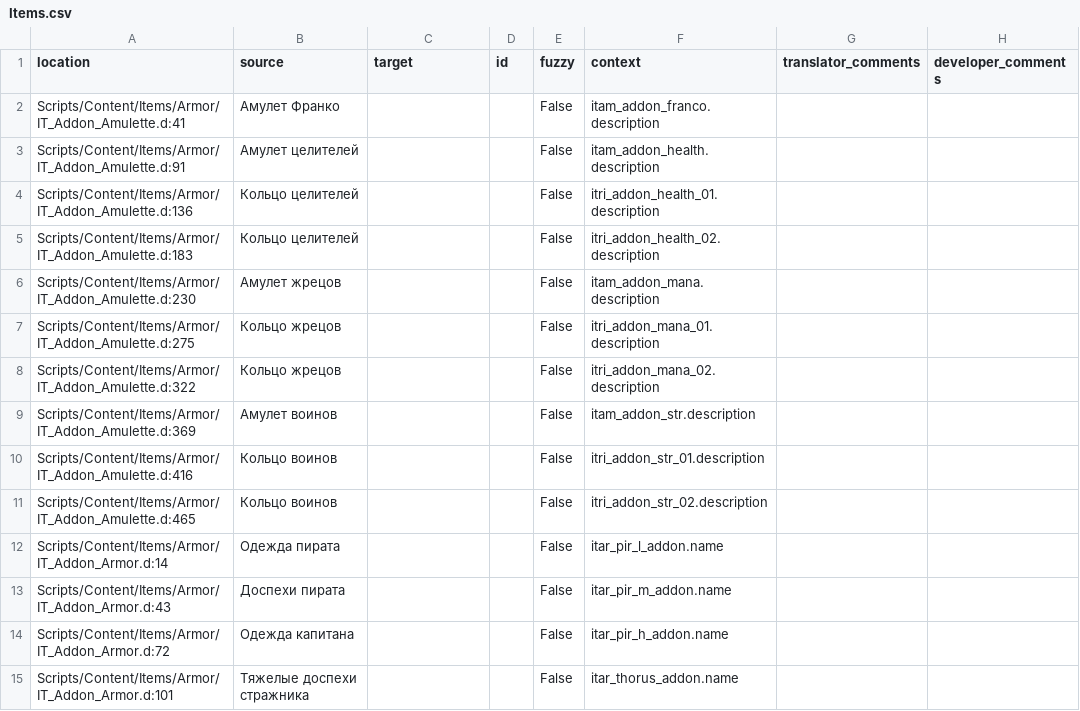
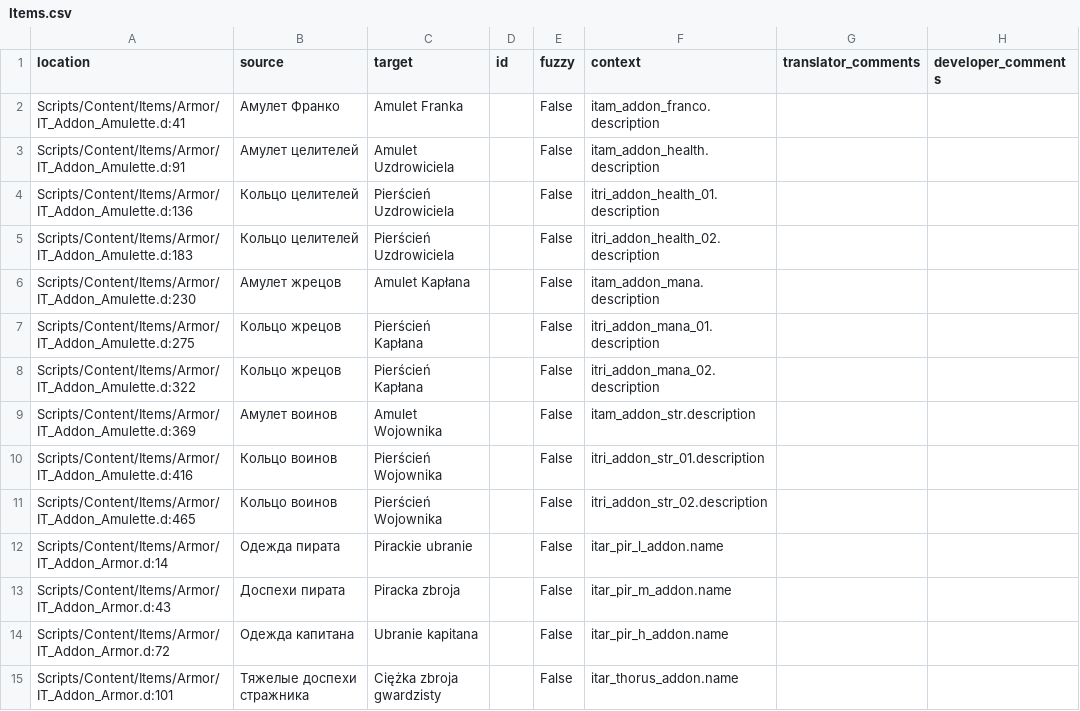
Before and after one commit to auronen/Mushroomers-Gothic-II-NoR-Mod-, a CSV file: .translations/pl/Items.csv, drawn as a sheet; only a part is shown; the diff covers the shown part only.

Commit message:
Translated using Weblate (Polish)
Currently translated at 18.8% (242 of 1283 strings)

Translation: Mushroomers/Items
Translate-URL: http://weblate.cokoliv.eu/projects/mushroomers/items/pl/

```diff
--- a/.translations/pl/Items.csv
+++ b/.translations/pl/Items.csv
@@ -1,15 +1,15 @@
 "location","source","target","id","fuzzy","context","translator_comments","developer_comments"
-"Scripts/Content/Items/Armor/IT_Addon_Amulette.d:41","Амулет Франко","","","False","itam_addon_franco.description","",""
-"Scripts/Content/Items/Armor/IT_Addon_Amulette.d:91","Амулет целителей","","","False","itam_addon_health.description","",""
-"Scripts/Content/Items/Armor/IT_Addon_Amulette.d:136","Кольцо целителей","","","False","itri_addon_health_01.description","",""
-"Scripts/Content/Items/Armor/IT_Addon_Amulette.d:183","Кольцо целителей","","","False","itri_addon_health_02.description","",""
-"Scripts/Content/Items/Armor/IT_Addon_Amulette.d:230","Амулет жрецов","","","False","itam_addon_mana.description","",""
-"Scripts/Content/Items/Armor/IT_Addon_Amulette.d:275","Кольцо жрецов","","","False","itri_addon_mana_01.description","",""
-"Scripts/Content/Items/Armor/IT_Addon_Amulette.d:322","Кольцо жрецов","","","False","itri_addon_mana_02.description","",""
-"Scripts/Content/Items/Armor/IT_Addon_Amulette.d:369","Амулет воинов","","","False","itam_addon_str.description","",""
-"Scripts/Content/Items/Armor/IT_Addon_Amulette.d:416","Кольцо воинов","","","False","itri_addon_str_01.description","",""
-"Scripts/Content/Items/Armor/IT_Addon_Amulette.d:465","Кольцо воинов","","","False","itri_addon_str_02.description","",""
-"Scripts/Content/Items/Armor/IT_Addon_Armor.d:14","Одежда пирата","","","False","itar_pir_l_addon.name","",""
-"Scripts/Content/Items/Armor/IT_Addon_Armor.d:43","Доспехи пирата","","","False","itar_pir_m_addon.name","",""
-"Scripts/Content/Items/Armor/IT_Addon_Armor.d:72","Одежда капитана","","","False","itar_pir_h_addon.name","",""
-"Scripts/Content/Items/Armor/IT_Addon_Armor.d:101","Тяжелые доспехи стражника","","","False","itar_thorus_addon.name","",""
+"Scripts/Content/Items/Armor/IT_Addon_Amulette.d:41","Амулет Франко","Amulet Franka","","False","itam_addon_franco.description","",""
+"Scripts/Content/Items/Armor/IT_Addon_Amulette.d:91","Амулет целителей","Amulet Uzdrowiciela","","False","itam_addon_health.description","",""
+"Scripts/Content/Items/Armor/IT_Addon_Amulette.d:136","Кольцо целителей","Pierścień Uzdrowiciela","","False","itri_addon_health_01.description","",""
+"Scripts/Content/Items/Armor/IT_Addon_Amulette.d:183","Кольцо целителей","Pierścień Uzdrowiciela","","False","itri_addon_health_02.description","",""
+"Scripts/Content/Items/Armor/IT_Addon_Amulette.d:230","Амулет жрецов","Amulet Kapłana","","False","itam_addon_mana.description","",""
+"Scripts/Content/Items/Armor/IT_Addon_Amulette.d:275","Кольцо жрецов","Pierścień Kapłana","","False","itri_addon_mana_01.description","",""
+"Scripts/Content/Items/Armor/IT_Addon_Amulette.d:322","Кольцо жрецов","Pierścień Kapłana","","False","itri_addon_mana_02.description","",""
+"Scripts/Content/Items/Armor/IT_Addon_Amulette.d:369","Амулет воинов","Amulet Wojownika","","False","itam_addon_str.description","",""
+"Scripts/Content/Items/Armor/IT_Addon_Amulette.d:416","Кольцо воинов","Pierścień Wojownika","","False","itri_addon_str_01.description","",""
+"Scripts/Content/Items/Armor/IT_Addon_Amulette.d:465","Кольцо воинов","Pierścień Wojownika","","False","itri_addon_str_02.description","",""
+"Scripts/Content/Items/Armor/IT_Addon_Armor.d:14","Одежда пирата","Pirackie ubranie","","False","itar_pir_l_addon.name","",""
+"Scripts/Content/Items/Armor/IT_Addon_Armor.d:43","Доспехи пирата","Piracka zbroja","","False","itar_pir_m_addon.name","",""
+"Scripts/Content/Items/Armor/IT_Addon_Armor.d:72","Одежда капитана","Ubranie kapitana","","False","itar_pir_h_addon.name","",""
+"Scripts/Content/Items/Armor/IT_Addon_Armor.d:101","Тяжелые доспехи стражника","Ciężka zbroja gwardzisty","","False","itar_thorus_addon.name","",""
```
Also changed, not shown: 26 edited cells elsewhere in this file.
